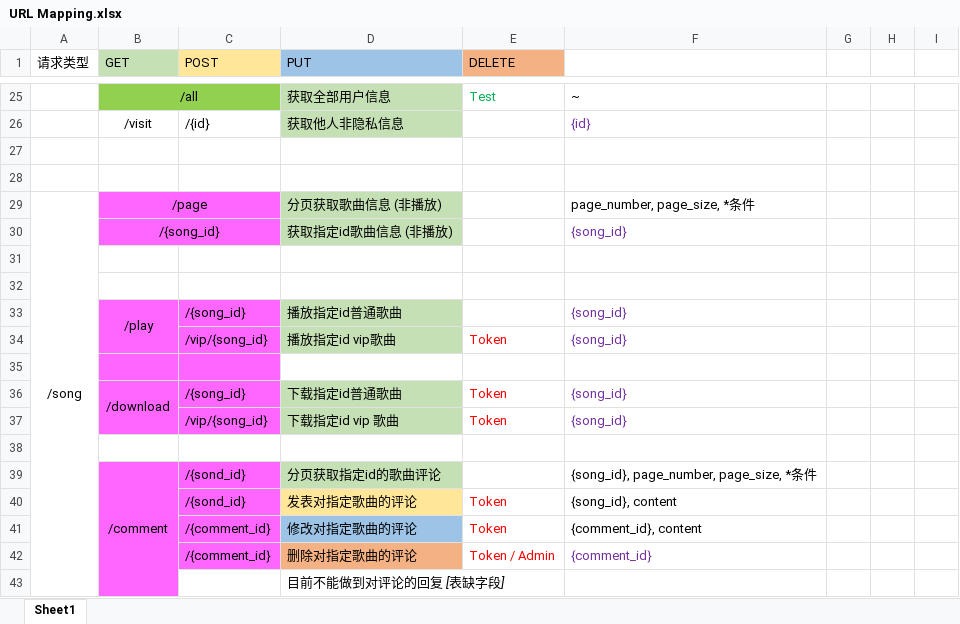
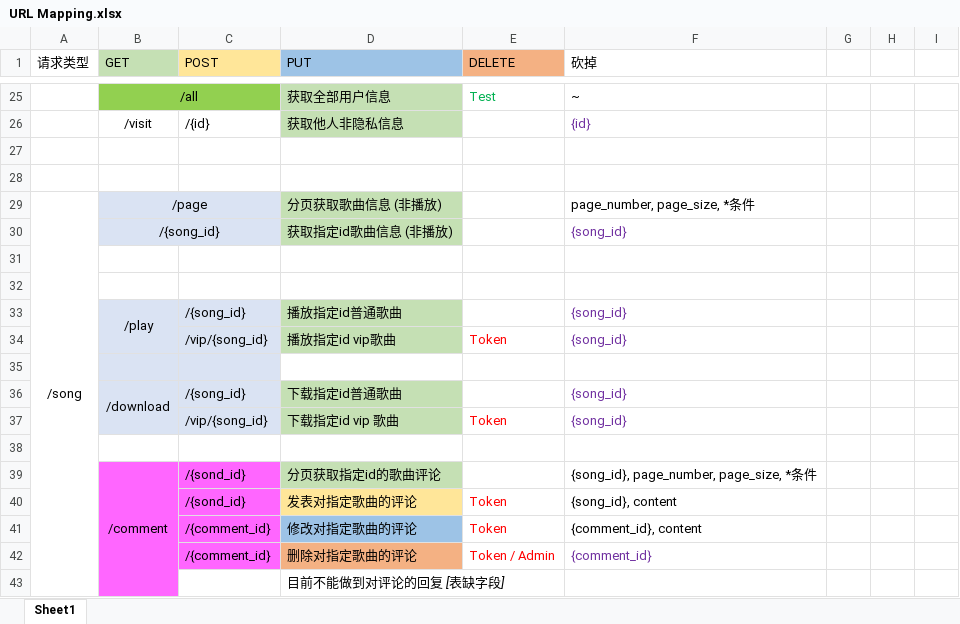
Before and after one commit to Luyabs/music-box, an Excel workbook: src/main/resources/URL Mapping.xlsx, sheet Sheet1, drawn as a sheet; only a part is shown, gaps mark what is left out; values as stored, in another font and other column widths than the file's, no borders; the diff covers the shown part only; the diff names each change by its address in the sheet, - before the commit and + after, or states it on an @@ line.

```diff
--- a/src/main/resources/URL Mapping.xlsx (sheet Sheet1)
+++ b/src/main/resources/URL Mapping.xlsx (sheet Sheet1)
-F1: (empty)
+F1: 砍掉
-B29:C30 fill: #FF66FF
+B29:C30 fill: #DAE3F3
-B33:C37 fill: #FF66FF
+B33:C37 fill: #DAE3F3
-E36 (DELETE): Token
+E36 (DELETE): (empty)
```
Also changed, not shown: 2 added rows, 2 removed rows, 15 edited cells, cell formats and merged cells elsewhere in this sheet, 11 other files.
